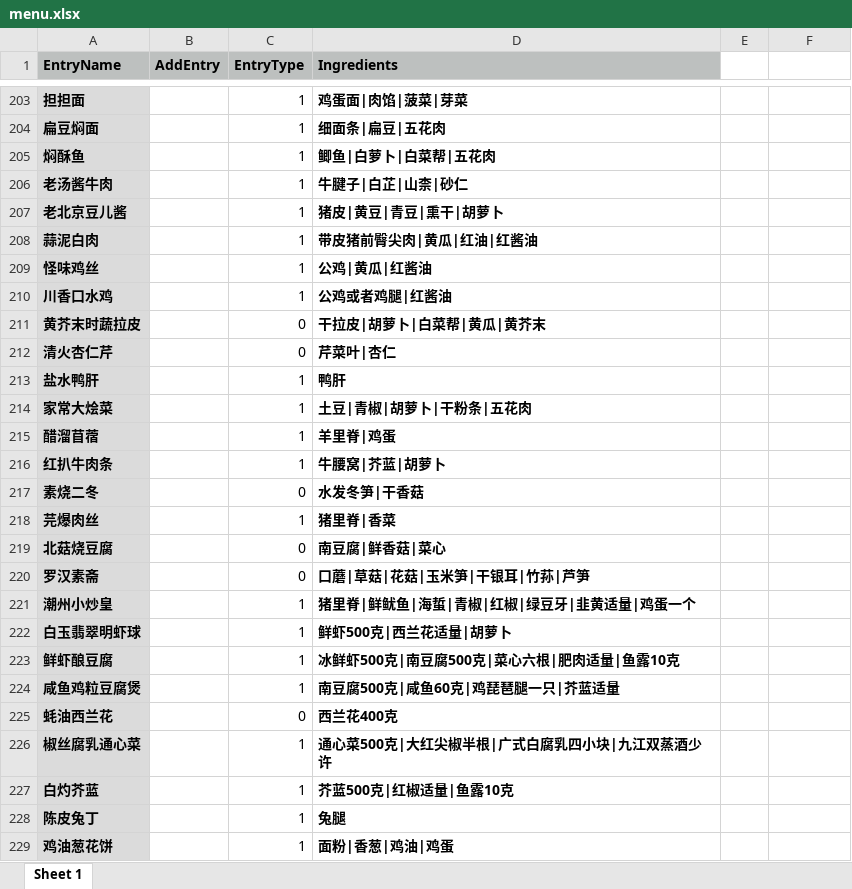
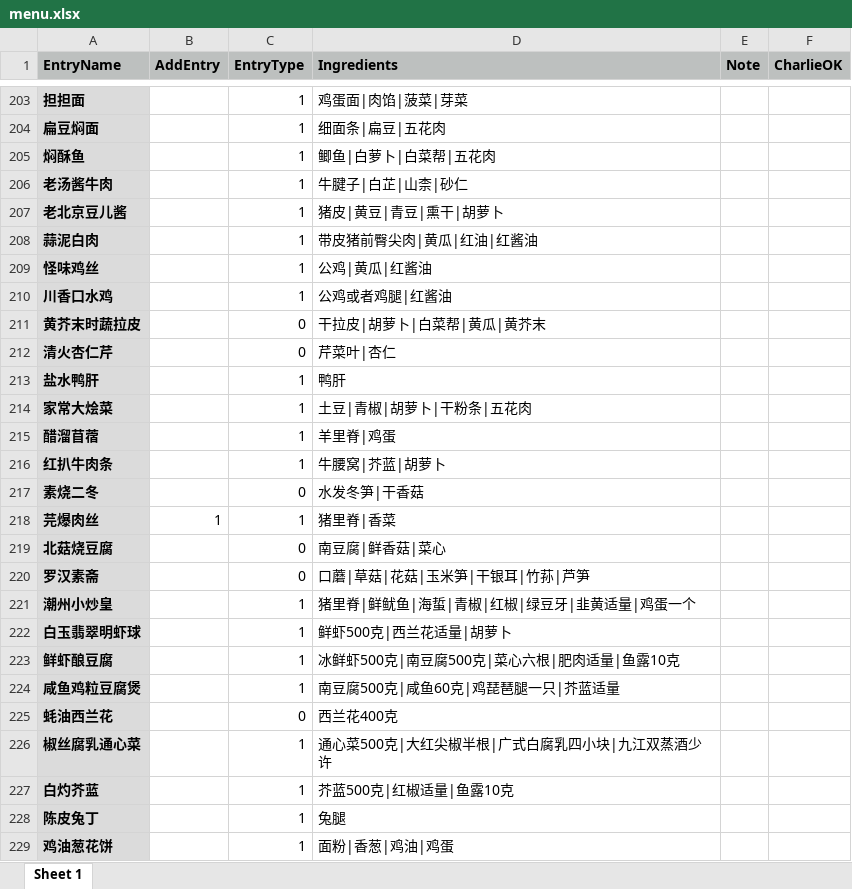
Before and after one commit to junhe/what2eat, an Excel workbook: menu.xlsx, sheet Sheet 1, drawn as a sheet; only a part is shown, gaps mark what is left out; values as stored, in another font and other column widths than the file's, no borders; the diff covers the shown part only; the diff names each change by its address in the sheet, - before the commit and + after, or states it on an @@ line.

```diff
--- a/menu.xlsx (sheet Sheet 1)
+++ b/menu.xlsx (sheet Sheet 1)
-E1: (empty)
+E1: Note
-E1:F1 fill: none
+E1:F1 fill: #BDC0BF
-F1: (empty)
+F1: CharlieOK
-D203:D229 bold: on
+D203:D229 bold: off
-B218 (AddEntry): (empty)
+B218 (AddEntry): 1
```
Also changed, not shown: 22 added rows, 24 edited cells and cell formats elsewhere in this sheet, 1 other file.
